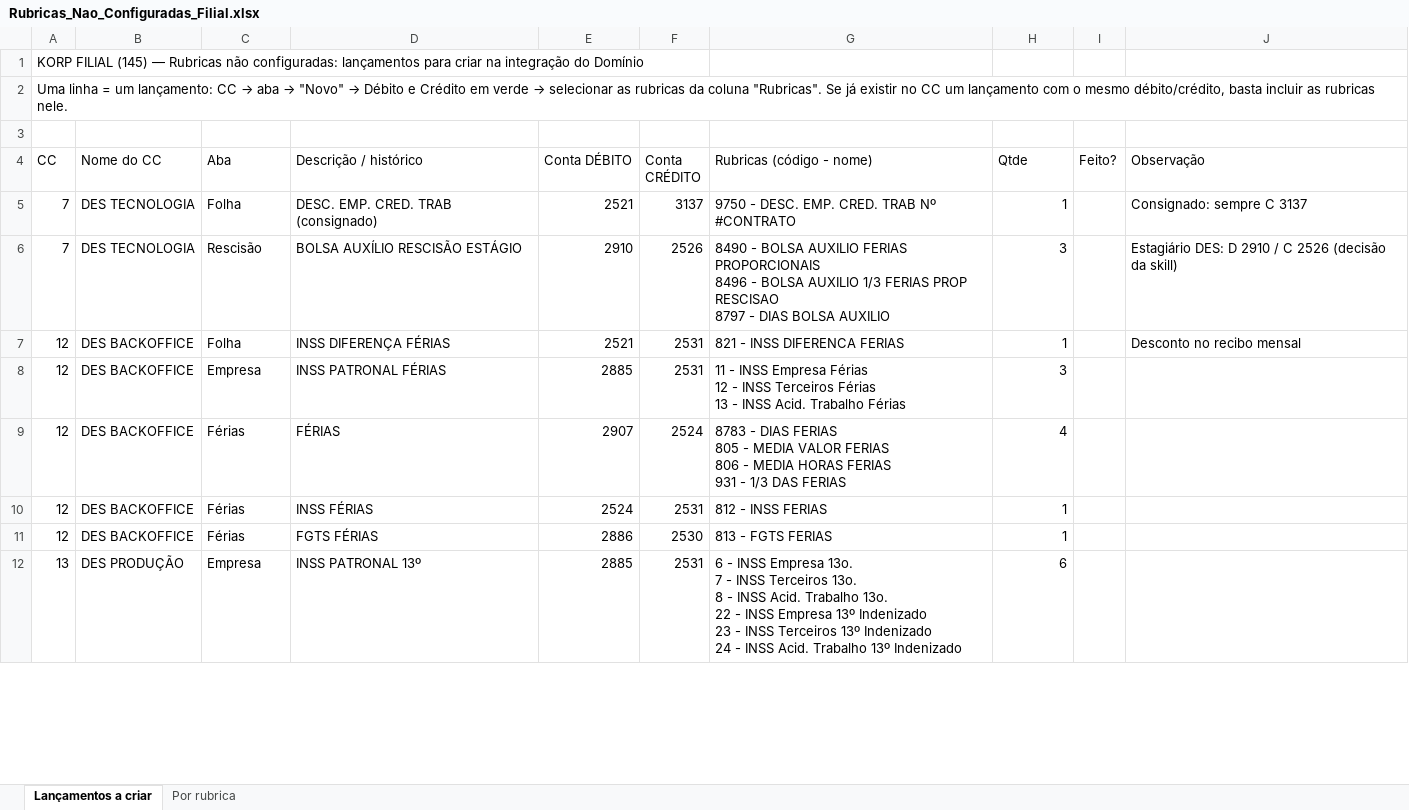
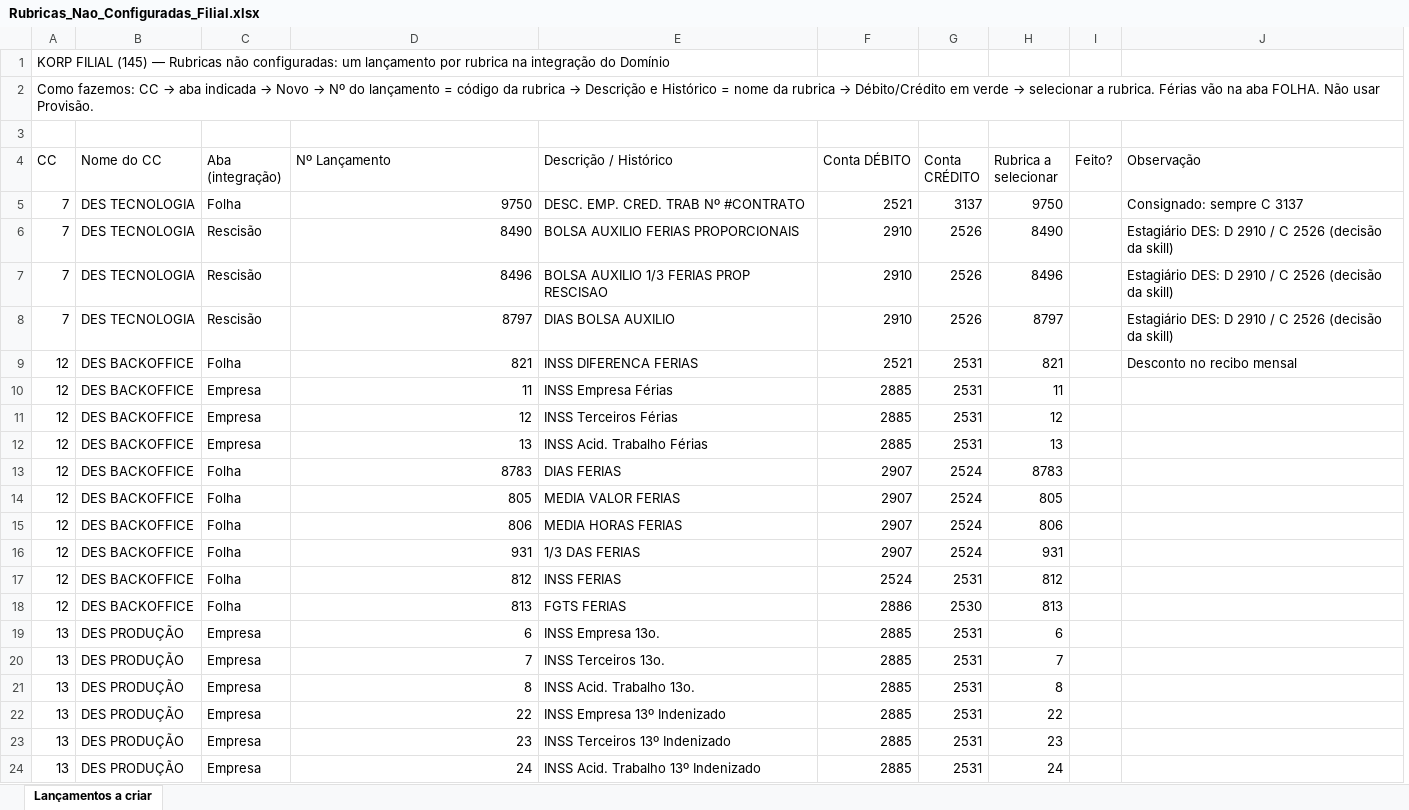
Before and after one commit to ROFContabilidade/Meus-Projetos, an Excel workbook: Korp/Filial/2026-10/Rubricas_Nao_Configuradas_Filial.xlsx, sheet Lançamentos a criar, drawn as a sheet; only a part is shown; values as stored, in another font and other column widths than the file's, no cell formats; removed rows and columns are numbered as before the commit, all else as after; ↵ is a line break in a cell; the diff covers the shown part only; the diff names each change by its address in the sheet, - before the commit and + after, or states it on an @@ line.

```diff
--- a/Korp/Filial/2026-10/Rubricas_Nao_Configuradas_Filial.xlsx (sheet Lançamentos a criar)
+++ b/Korp/Filial/2026-10/Rubricas_Nao_Configuradas_Filial.xlsx (sheet Lançamentos a criar)
-sheet tab: Por rubrica
+column E (Descrição / Histórico), rows 5-6: DESC. EMP. CRED. TRAB Nº #CONTRATO | BOLSA AUXILIO FERIAS PROPORCIONAIS; rows 9-10: INSS DIFERENCA FERIAS | INSS Empresa Férias; row 13: DIAS FERIAS; rows 17-19: INSS FERIAS | FGTS FERIAS | INSS Empresa 13o.
-column G (Rubricas (código - nome)), rows 5-12: 9750 - DESC. EMP. CRED. TRAB Nº #CONTRATO | 8490 - BOLSA AUXILIO FERIAS PROPORCIONAIS ↵ 8496 - BOLSA AUXILIO 1/3 FERIAS PROP RESCISAO ↵ 8797 - DIAS BOLSA AUXILIO | 821 - INSS DIFERENCA FERIAS | 11 - INSS Empresa Férias ↵ 12 - INSS Terceiros Férias ↵ 13 - INSS Acid. Trabalho Férias | 8783 - DIAS FERIAS ↵ 805 - MEDIA VALOR FERIAS ↵ 806 - MEDIA HORAS FERIAS ↵ 931 - 1/3 DAS FERIAS | 812 - INSS FERIAS | 813 - FGTS FERIAS | 6 - INSS Empresa 13o. ↵ 7 - INSS Terceiros 13o. ↵ 8 - INSS Acid. Trabalho 13o. ↵ 22 - INSS Empresa 13º Indenizado ↵ 23 - INSS Terceiros 13º Indenizado ↵ 24 - INSS Acid. Trabalho 13º Indenizado
-A1 (CC): …não configuradas: lançamentos para criar na integração…
+A1 (CC): …não configuradas: um lançamento por rubrica na integração…
@@ A2 (CC): Uma linha = um lançamento: CC → aba → "Novo" → Débito e Crédito em verde → selecionar as rubricas da coluna "Rubricas". Se já existir no CC um lançamento com o mesmo débito/crédito, basta incluir as rubricas nele. → Como fazemos: CC → aba indicada → Novo → Nº do lançamento = código da rubrica → Descrição e Histórico = nome da rubrica → Débito/Crédito em verde → selecionar a rubrica. Férias vão na aba FOLHA. Não usar Provisão. @@
-C4: Aba
+C4: Aba (integração)
-D4: Descrição / histórico
+D4: Nº Lançamento
-H4: Qtde
+H4: Rubrica a selecionar
-D5 (Nº Lançamento): DESC. EMP. CRED. TRAB (consignado)
+D5 (Nº Lançamento): 9750
-H5 (Rubrica a selecionar): 1
+H5 (Rubrica a selecionar): 9750
-D6 (Nº Lançamento): BOLSA AUXÍLIO RESCISÃO ESTÁGIO
+D6 (Nº Lançamento): 8490
-H6 (Rubrica a selecionar): 3
+H6 (Rubrica a selecionar): 8490
+row 7: 7 | DES TECNOLOGIA | Rescisão | 8496 | BOLSA AUXILIO 1/3 FERIAS PROP RESCISAO | 2910 | 2526 | 8496 |  | Estagiário DES: D 2910 / C 2526 (decisão da skill)
+row 8: 7 | DES TECNOLOGIA | Rescisão | 8797 | DIAS BOLSA AUXILIO | 2910 | 2526 | 8797 |  | Estagiário DES: D 2910 / C 2526 (decisão da skill)
-D9 (Nº Lançamento): INSS DIFERENÇA FÉRIAS
+D9 (Nº Lançamento): 821
-H9 (Rubrica a selecionar): 1
+H9 (Rubrica a selecionar): 821
-D10 (Nº Lançamento): INSS PATRONAL FÉRIAS
+D10 (Nº Lançamento): 11
-H10 (Rubrica a selecionar): 3
+H10 (Rubrica a selecionar): 11
+row 11: 12 | DES BACKOFFICE | Empresa | 12 | INSS Terceiros Férias | 2885 | 2531 | 12
+row 12: 12 | DES BACKOFFICE | Empresa | 13 | INSS Acid. Trabalho Férias | 2885 | 2531 | 13
-C13 (Aba (integração)): Férias
+C13 (Aba (integração)): Folha
-D13 (Nº Lançamento): FÉRIAS
+D13 (Nº Lançamento): 8783
-H13 (Rubrica a selecionar): 4
+H13 (Rubrica a selecionar): 8783
+row 14: 12 | DES BACKOFFICE | Folha | 805 | MEDIA VALOR FERIAS | 2907 | 2524 | 805
+row 15: 12 | DES BACKOFFICE | Folha | 806 | MEDIA HORAS FERIAS | 2907 | 2524 | 806
+row 16: 12 | DES BACKOFFICE | Folha | 931 | 1/3 DAS FERIAS | 2907 | 2524 | 931
-C17:C18 (Aba (integração)): Férias
+C17:C18 (Aba (integração)): Folha
-D17 (Nº Lançamento): INSS FÉRIAS
+D17 (Nº Lançamento): 812
-H17 (Rubrica a selecionar): 1
+H17 (Rubrica a selecionar): 812
-D18 (Nº Lançamento): FGTS FÉRIAS
+D18 (Nº Lançamento): 813
-H18 (Rubrica a selecionar): 1
+H18 (Rubrica a selecionar): 813
-D19 (Nº Lançamento): INSS PATRONAL 13º
+D19 (Nº Lançamento): 6
+row 20: 13 | DES PRODUÇÃO | Empresa | 7 | INSS Terceiros 13o. | 2885 | 2531 | 7
+row 21: 13 | DES PRODUÇÃO | Empresa | 8 | INSS Acid. Trabalho 13o. | 2885 | 2531 | 8
+row 22: 13 | DES PRODUÇÃO | Empresa | 22 | INSS Empresa 13º Indenizado | 2885 | 2531 | 22
+row 23: 13 | DES PRODUÇÃO | Empresa | 23 | INSS Terceiros 13º Indenizado | 2885 | 2531 | 23
+row 24: 13 | DES PRODUÇÃO | Empresa | 24 | INSS Acid. Trabalho 13º Indenizado | 2885 | 2531 | 24
```
Also changed, not shown: 44 added rows, 1 removed row and 37 edited cells elsewhere in this sheet, cell formats, 2 other files.
